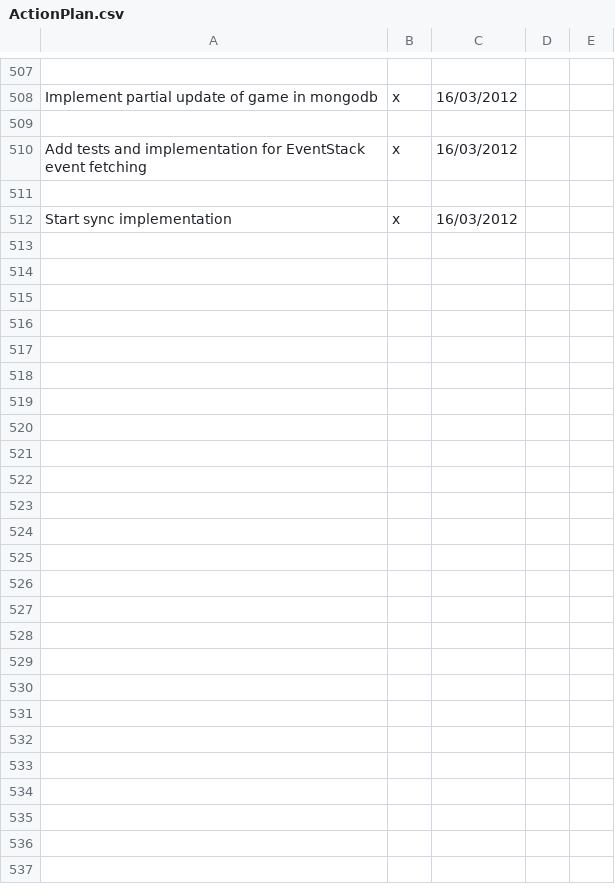
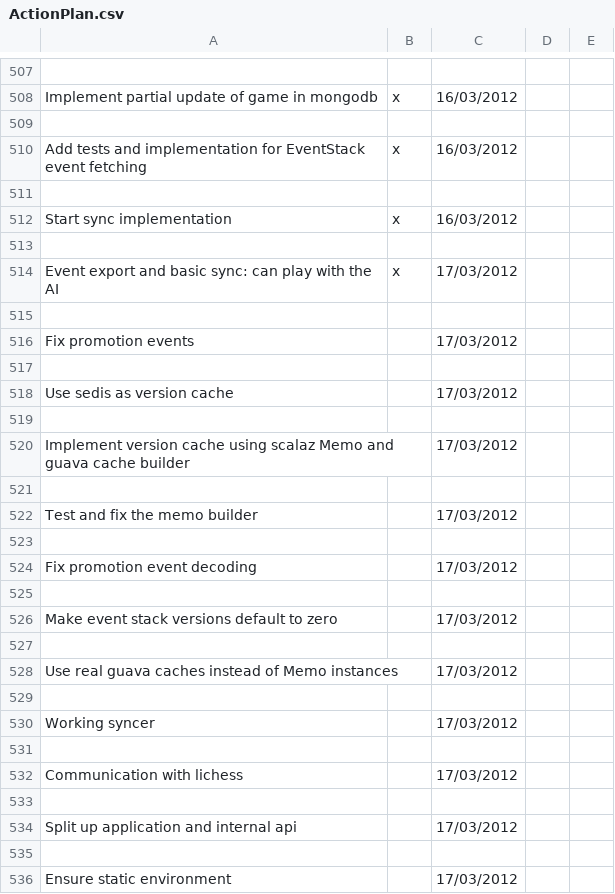
Before and after one commit to LeonidPozamantir/li-ja, a CSV file: ActionPlan.csv, drawn as a sheet; only a part is shown, gaps mark what is left out; the diff names each change by its address in the sheet, - before the commit and + after, or states it on an @@ line.

Commit message:
event export and basic sync

```diff
--- a/ActionPlan.csv
+++ b/ActionPlan.csv
+row 513: (empty)
+row 514: Event export and basic sync: can play with the AI | x | 17/03/2012
+row 515: (empty)
+row 516: Fix promotion events |  | 17/03/2012
+row 517: (empty)
+row 518: Use sedis as version cache |  | 17/03/2012
+row 519: (empty)
+row 520: Implement version cache using scalaz Memo and guava cache builder |  | 17/03/2012
+row 521: (empty)
+row 522: Test and fix the memo builder |  | 17/03/2012
+row 523: (empty)
+row 524: Fix promotion event decoding |  | 17/03/2012
+row 525: (empty)
+row 526: Make event stack versions default to zero |  | 17/03/2012
+row 527: (empty)
+row 528: Use real guava caches instead of Memo instances |  | 17/03/2012
+row 529: (empty)
+row 530: Working syncer |  | 17/03/2012
+row 531: (empty)
+row 532: Communication with lichess |  | 17/03/2012
+row 533: (empty)
+row 534: Split up application and internal api |  | 17/03/2012
+row 535: (empty)
+row 536: Ensure static environment |  | 17/03/2012
```
Also changed, not shown: 17 other files.
